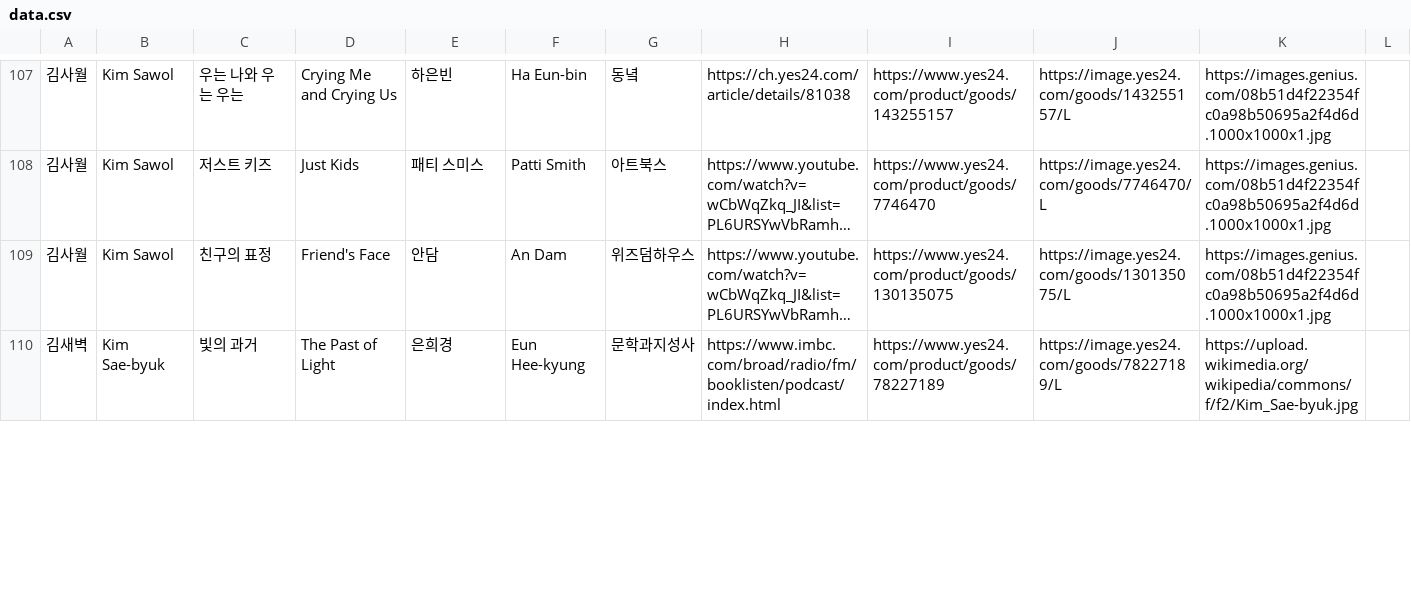
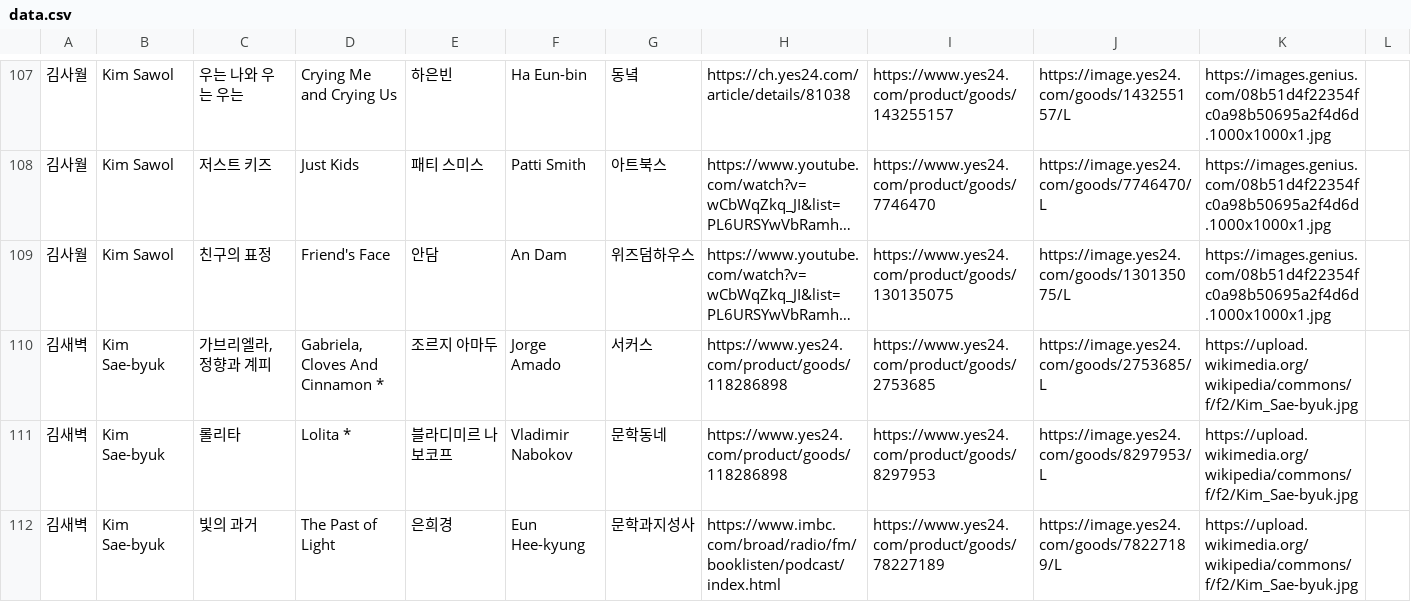
Before and after one commit to hwiruruk/favoread, a CSV file: data.csv, drawn as a sheet; only a part is shown, gaps mark what is left out; long unchanged cells end in …; the diff covers the shown part only; the diff names each change by its address in the sheet, - before the commit and + after, or states it on an @@ line.

Commit message:
편집기에서 발행 (2026-10-03 09:47) — 김새벽 외 4명 · 책 +3 ✎5

```diff
--- a/data.csv
+++ b/data.csv
+row 110: 김새벽 | Kim Sae-byuk | 가브리엘라, 정향과 계피 | Gabriela, Cloves And Cinnamon * | 조르지 아마두 | Jorge Amado | 서커스 | https://www.yes24.com/product/goods/118286898 | https://www.yes24.com/product/goods/2753685 | https://image.yes24.com/goods/2753685/L | https://upload.wikimedia.org/wikipedia/commons/f/f2/Kim_Sae-byuk.jpg
+row 111: 김새벽 | Kim Sae-byuk | 롤리타 | Lolita * | 블라디미르 나보코프 | Vladimir Nabokov | 문학동네 | https://www.yes24.com/product/goods/118286898 | https://www.yes24.com/product/goods/8297953 | https://image.yes24.com/goods/8297953/L | https://upload.wikimedia.org/wikipedia/commons/f/f2/Kim_Sae-byuk.jpg
```
Also changed, not shown: 1 added row and 5 edited cells elsewhere in this file.
